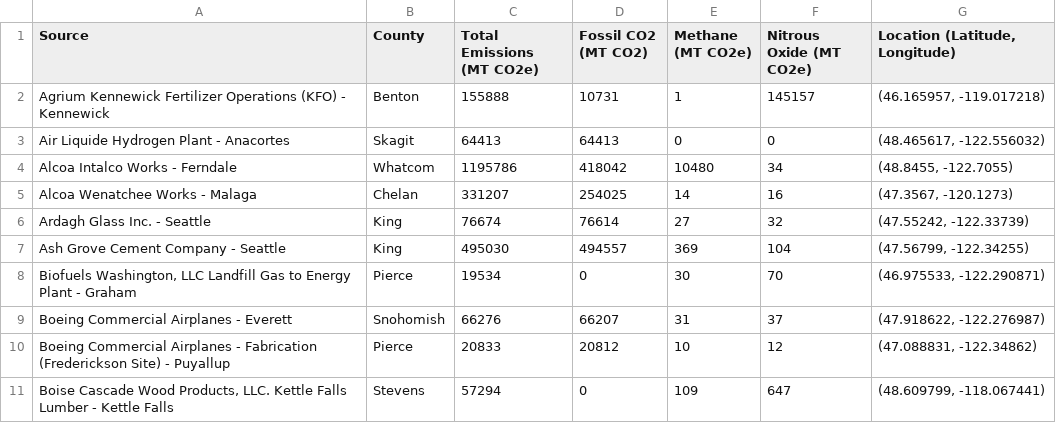
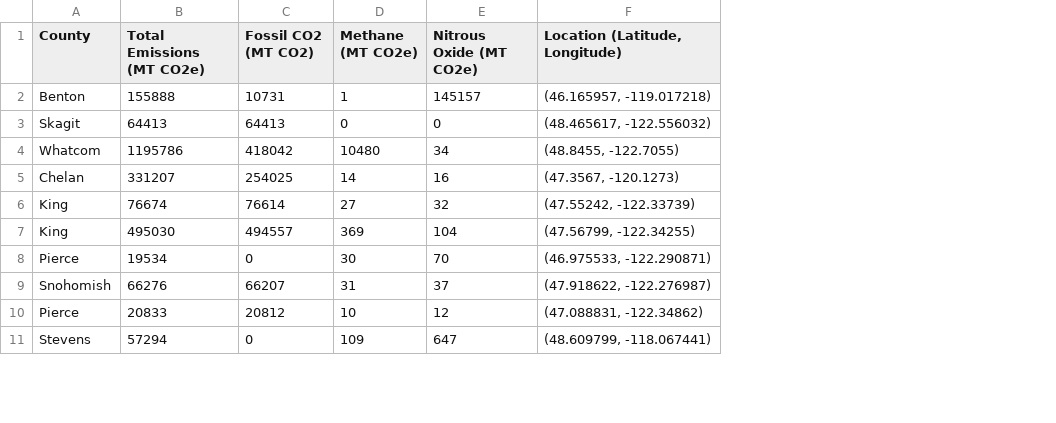
Before and after one commit to abcou4331/Abbys_GitHub_Page, a CSV file: hw7/2015_Greenhouse_Gas_Report-_Map.2.csv, drawn as a sheet; only a part is shown; the diff names each change by its address in the sheet, - before the commit and + after, or states it on an @@ line.

```diff
--- a/hw7/2015_Greenhouse_Gas_Report-_Map.2.csv
+++ b/hw7/2015_Greenhouse_Gas_Report-_Map.2.csv
-column A (Source), rows 2-11: Agrium Kennewick Fertilizer Operations (KFO) - Kennewick | Air Liquide Hydrogen Plant - Anacortes | Alcoa Intalco Works - Ferndale | Alcoa Wenatchee Works - Malaga | Ardagh Glass Inc. - Seattle | Ash Grove Cement Company - Seattle | Biofuels Washington, LLC Landfill Gas to Energy Plant - Graham | Boeing Commercial Airplanes - Everett | Boeing Commercial Airplanes - Fabrication (Frederickson Site) - Puyallup | Boise Cascade Wood Products, LLC. Kettle Falls Lumber - Kettle Falls
```
Also changed, not shown: 1 other file.
